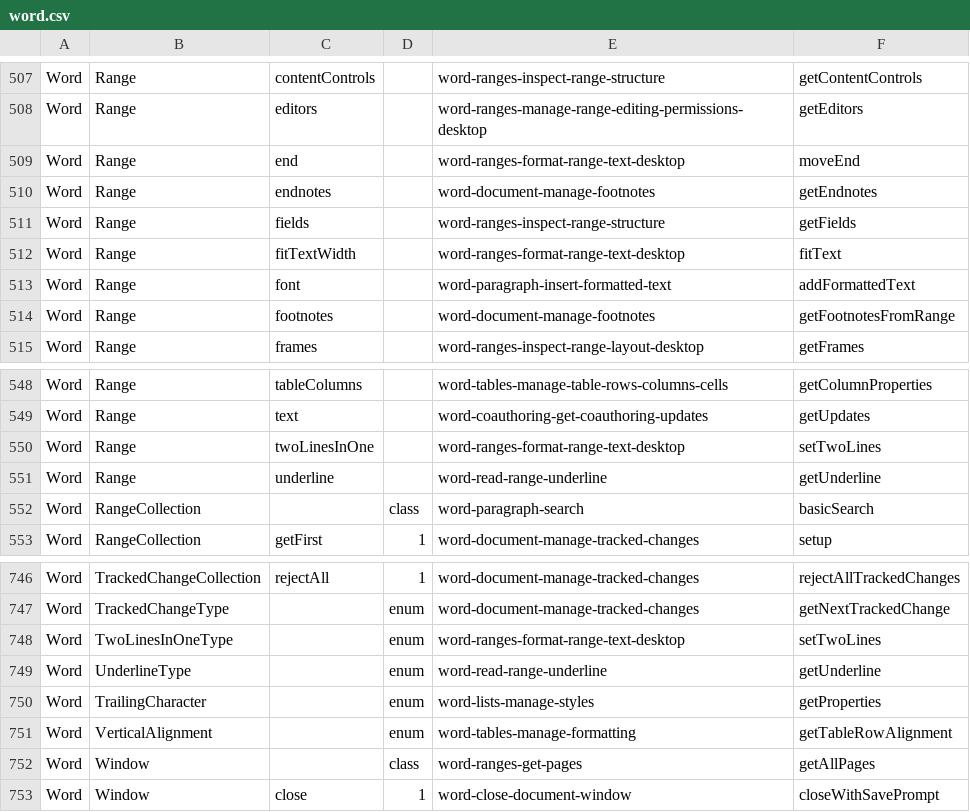
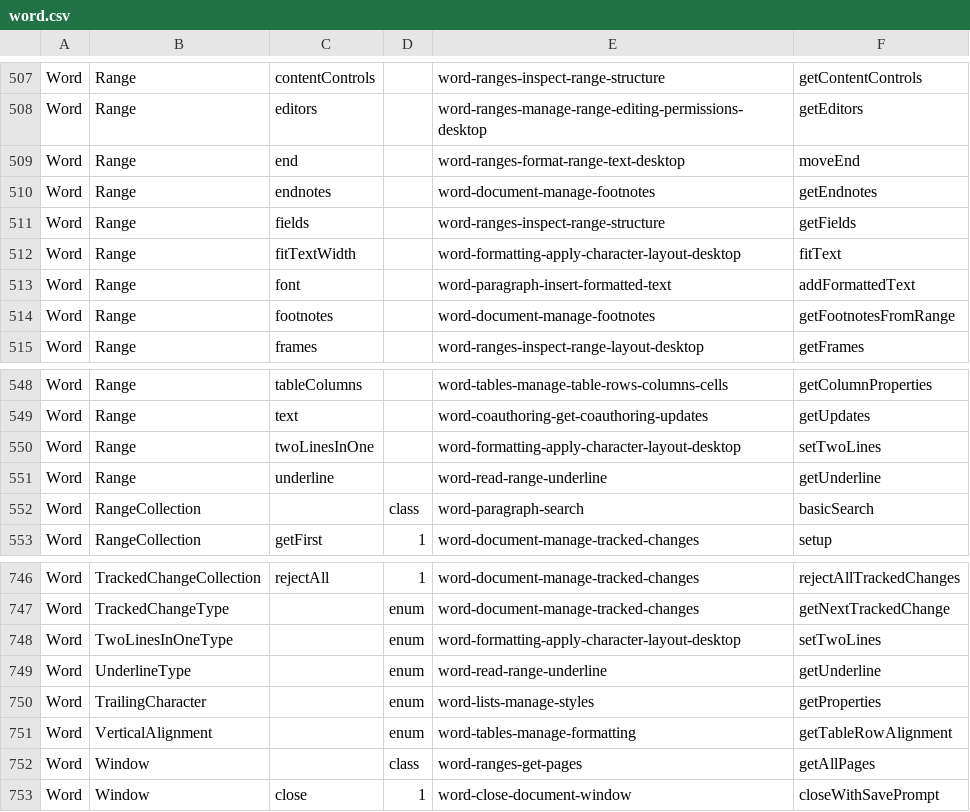
Before and after one commit to OfficeDev/office-js-snippets, a CSV file: snippet-extractor-metadata/word.csv, drawn as a sheet; only a part is shown, gaps mark what is left out; the diff covers the shown part only.

```diff
--- a/snippet-extractor-metadata/word.csv
+++ b/snippet-extractor-metadata/word.csv
@@ -511,3 +511,3 @@ Word,Range,endnotes,,word-document-manage-footnotes,getEndnotes
 Word,Range,fields,,word-ranges-inspect-range-structure,getFields
-Word,Range,fitTextWidth,,word-ranges-format-range-text-desktop,fitText
+Word,Range,fitTextWidth,,word-formatting-apply-character-layout-desktop,fitText
 Word,Range,font,,word-paragraph-insert-formatted-text,addFormattedText
@@ -549,3 +549,3 @@ Word,Range,tableColumns,,word-tables-manage-table-rows-columns-cells,getColumnPr
 Word,Range,text,,word-coauthoring-get-coauthoring-updates,getUpdates
-Word,Range,twoLinesInOne,,word-ranges-format-range-text-desktop,setTwoLines
+Word,Range,twoLinesInOne,,word-formatting-apply-character-layout-desktop,setTwoLines
 Word,Range,underline,,word-read-range-underline,getUnderline
@@ -747,3 +747,3 @@ Word,TrackedChangeCollection,rejectAll,1,word-document-manage-tracked-changes,re
 Word,TrackedChangeType,,enum,word-document-manage-tracked-changes,getNextTrackedChange
-Word,TwoLinesInOneType,,enum,word-ranges-format-range-text-desktop,setTwoLines
+Word,TwoLinesInOneType,,enum,word-formatting-apply-character-layout-desktop,setTwoLines
 Word,UnderlineType,,enum,word-read-range-underline,getUnderline
```
Also changed, not shown: 7 edited cells elsewhere in this file, 16 other files.
